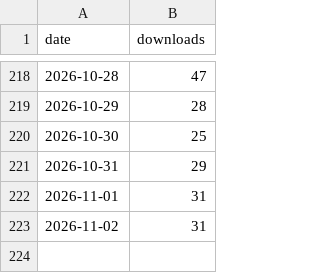
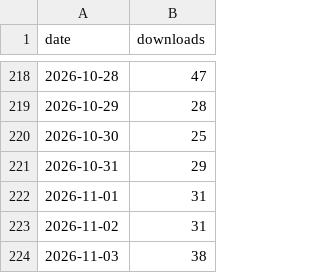
Before and after one commit to MinaSaad1/pbi-cli, a CSV file: assets/downloads-history.csv, drawn as a sheet; only a part is shown, gaps mark what is left out; the diff names each change by its address in the sheet, - before the commit and + after, or states it on an @@ line.

```diff
--- a/assets/downloads-history.csv
+++ b/assets/downloads-history.csv
+row 224: 2026-11-03 | 38
```
Also changed, not shown: 1 other file.
